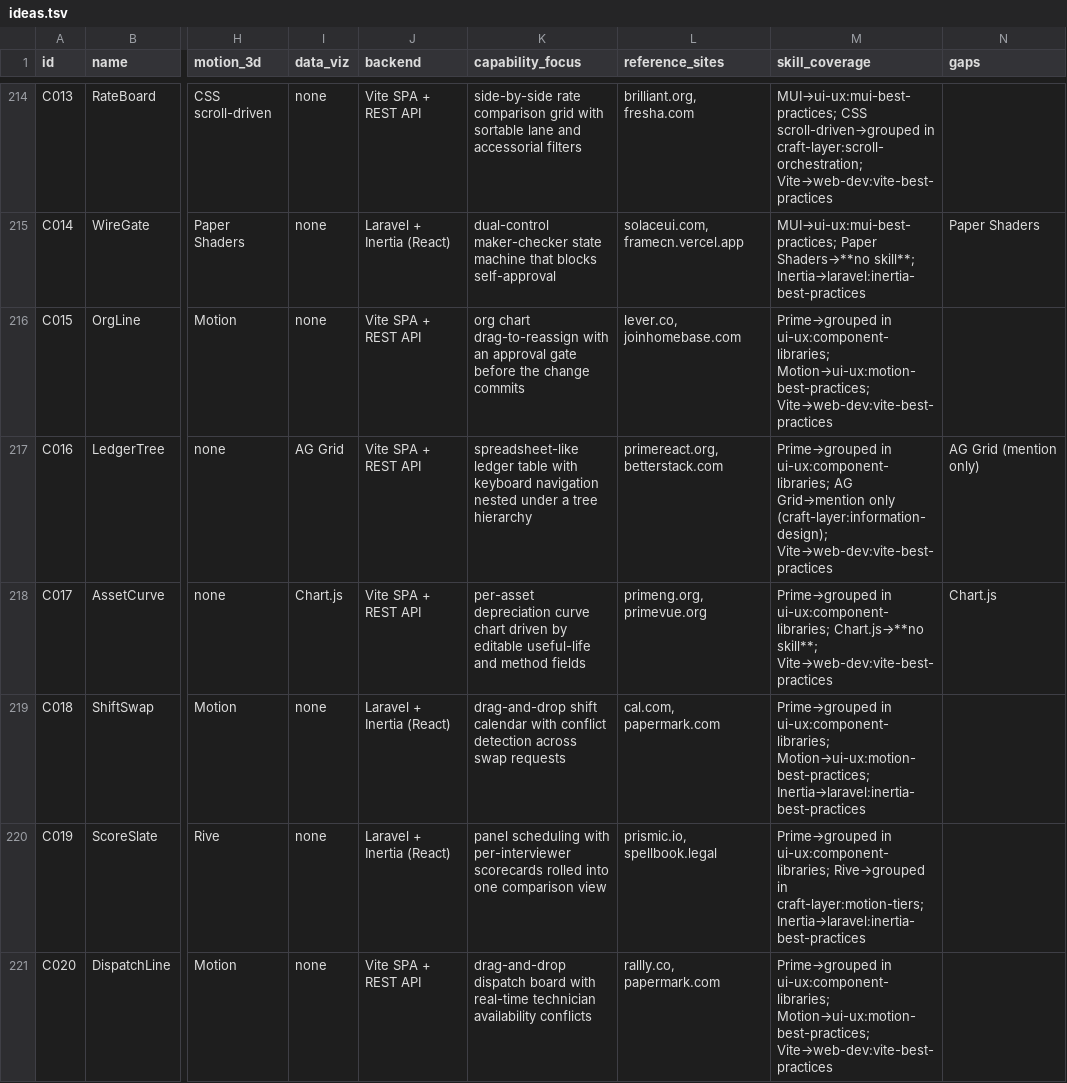
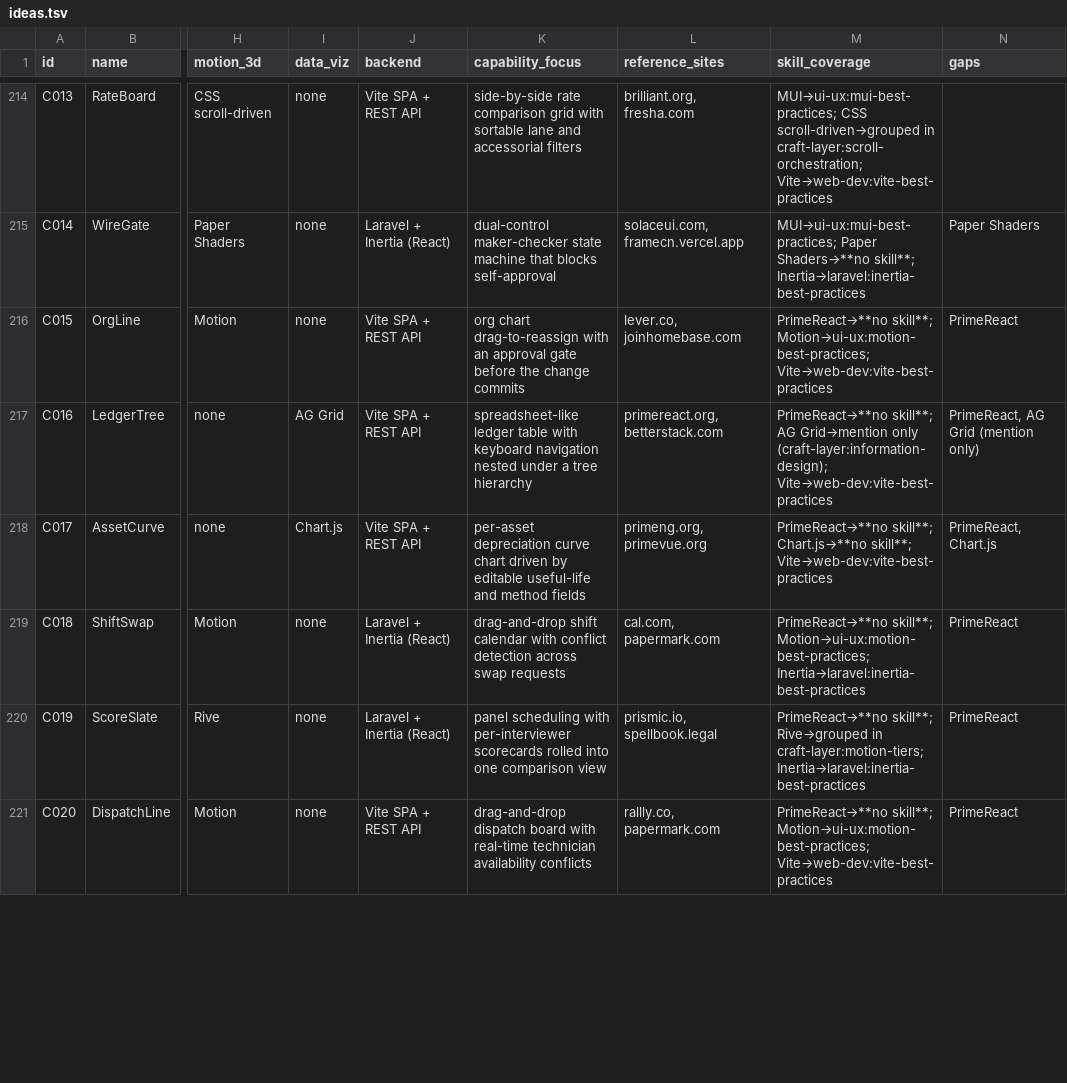
Before and after one commit to galaykos/cc-marketplace, a TSV file: rationale/2026-09-25-design-capability-corpus/ideas.tsv, drawn as a sheet; only a part is shown, gaps mark what is left out; the diff covers the shown part only; the diff names each change by its address in the sheet, - before the commit and + after, or states it on an @@ line.

Commit message:
corpus: correct PrimeReact coverage (215/500 fully covered, not 258)
build.py credited PrimeReact to component-libraries because the regex
PrimeReact|PrimeVue matched a PrimeVue mention; nothing under plugins/ named
PrimeReact. Coverage recomputed against the pre-change tree (97b8bb02).

```diff
--- a/rationale/2026-09-25-design-capability-corpus/ideas.tsv
+++ b/rationale/2026-09-25-design-capability-corpus/ideas.tsv
-M216 (skill_coverage): Prime→grouped in ui-ux:component-libraries; Motion→ui-ux:motion-best-practices; Vite→web-dev:vite-best-practices
+M216 (skill_coverage): PrimeReact→**no skill**; Motion→ui-ux:motion-best-practices; Vite→web-dev:vite-best-practices
-N216 (gaps): (empty)
+N216 (gaps): PrimeReact
-M217 (skill_coverage): Prime→grouped in ui-ux:component-libraries; AG Grid→mention…
+M217 (skill_coverage): PrimeReact→**no skill**; AG Grid→mention…
-N217 (gaps): AG Grid (mention only)
+N217 (gaps): PrimeReact, AG Grid (mention only)
-M218 (skill_coverage): Prime→grouped in ui-ux:component-libraries; Chart.js→**no skill**;…
+M218 (skill_coverage): PrimeReact→**no skill**; Chart.js→**no skill**;…
-N218 (gaps): Chart.js
+N218 (gaps): PrimeReact, Chart.js
-M219 (skill_coverage): Prime→grouped in ui-ux:component-libraries; Motion→ui-ux:motion-best-practices; Inertia→laravel:inertia-best-practices
+M219 (skill_coverage): PrimeReact→**no skill**; Motion→ui-ux:motion-best-practices; Inertia→laravel:inertia-best-practices
-N219:N221 (gaps): (empty)
+N219:N221 (gaps): PrimeReact
-M220 (skill_coverage): Prime→grouped in ui-ux:component-libraries; Rive→grouped in…
+M220 (skill_coverage): PrimeReact→**no skill**; Rive→grouped in…
-M221 (skill_coverage): Prime→grouped in ui-ux:component-libraries; Motion→ui-ux:motion-best-practices; Vite→web-dev:vite-best-practices
+M221 (skill_coverage): PrimeReact→**no skill**; Motion→ui-ux:motion-best-practices; Vite→web-dev:vite-best-practices
```
Also changed, not shown: 114 edited cells elsewhere in this file, 3 other files.
